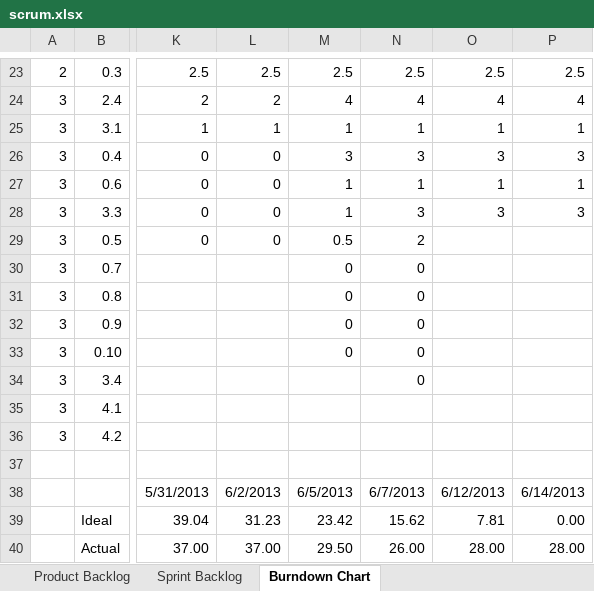
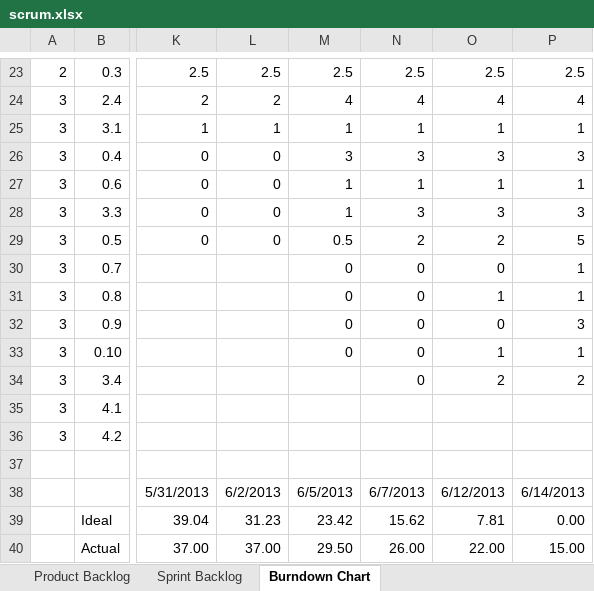
Before and after one commit to simonkrenger/ch.bfh.bti7081.s2013.pink, an Excel workbook: Project Pink/doc/scrum/scrum.xlsx, sheet Burndown Chart, drawn as a sheet; only a part is shown, gaps mark what is left out; values as stored, in another font and other column widths than the file's, no borders; charts and pictures not drawn; the diff names each change by its address in the sheet, - before the commit and + after, or states it on an @@ line.

Commit message:
Updated scrum document with latest burndown chart

```diff
--- a/Project Pink/doc/scrum/scrum.xlsx (sheet Burndown Chart)
+++ b/Project Pink/doc/scrum/scrum.xlsx (sheet Burndown Chart)
-O29: (empty)
+O29: 2
-P29: (empty)
+P29: 5
-O30: (empty)
+O30: 0
-P30:P31: (empty)
+P30:P31: 1
-O31: (empty)
+O31: 1
-O32: (empty)
+O32: 0
-P32: (empty)
+P32: 3
-O33: (empty)
+O33: 1
-P33: (empty)
+P33: 1
-O34: (empty)
+O34: 2
-P34: (empty)
+P34: 2
-O40: 28.00
+O40: 22.00
-P40: 28.00
+P40: 15.00
```
Also changed, not shown: sheet Sprint Backlog, charts or pictures.
